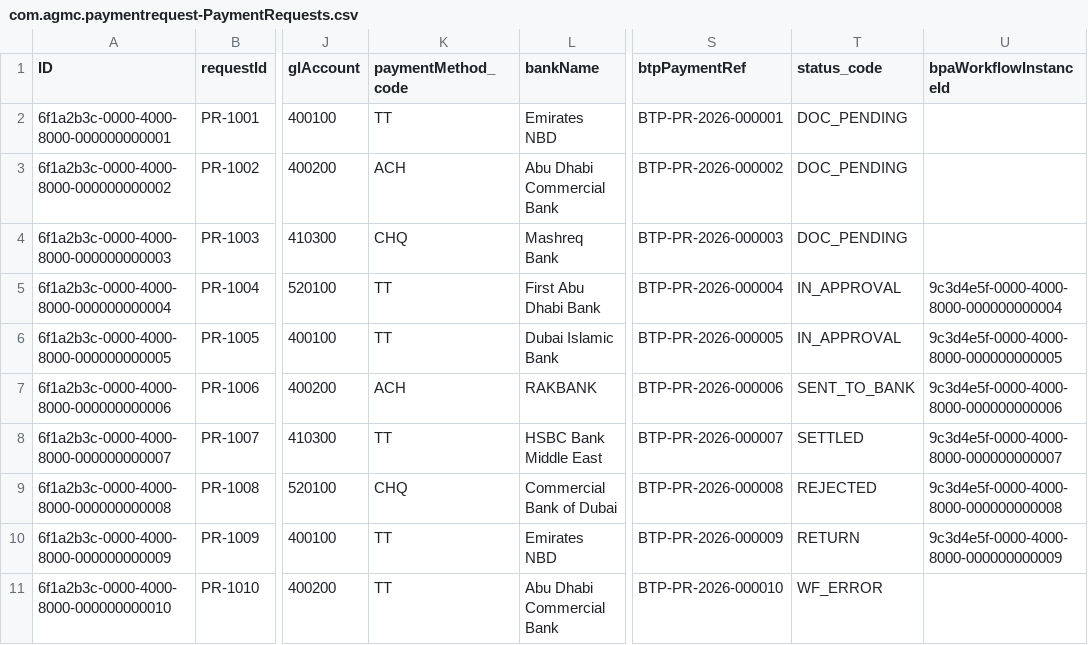
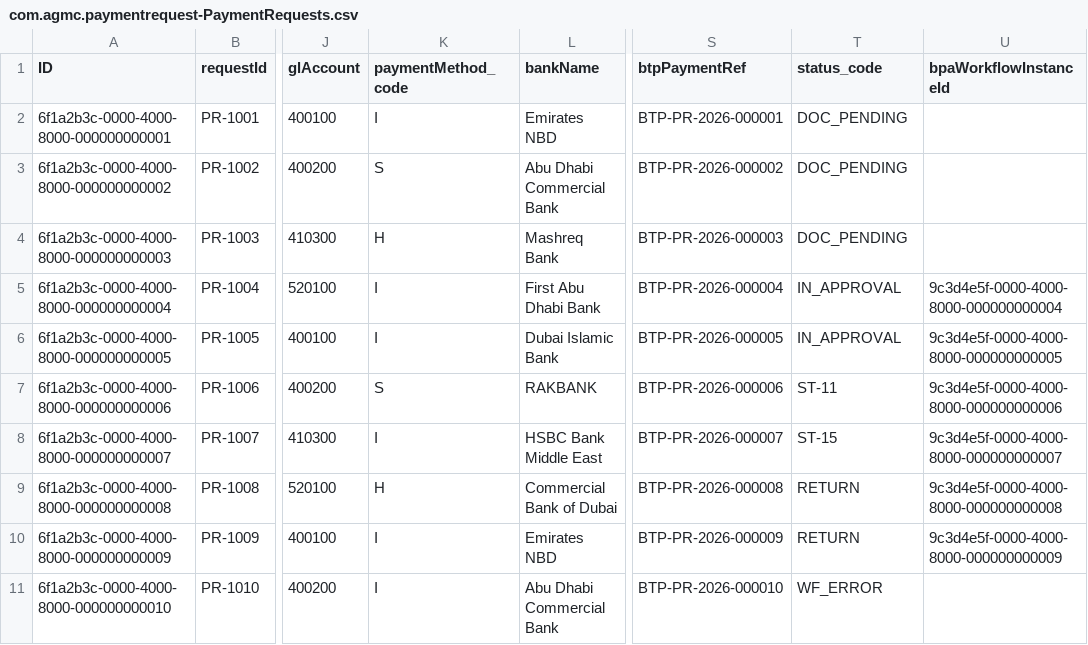
Before and after one commit to Pavankulkarni425/Albatha, a CSV file: db/data/com.agmc.paymentrequest-PaymentRequests.csv, drawn as a sheet; only a part is shown, gaps mark what is left out; the diff names each change by its address in the sheet, - before the commit and + after, or states it on an @@ line.

```diff
--- a/db/data/com.agmc.paymentrequest-PaymentRequests.csv
+++ b/db/data/com.agmc.paymentrequest-PaymentRequests.csv
-K2 (paymentMethod_code): TT
+K2 (paymentMethod_code): I
-K3 (paymentMethod_code): ACH
+K3 (paymentMethod_code): S
-K4 (paymentMethod_code): CHQ
+K4 (paymentMethod_code): H
-K5:K6 (paymentMethod_code): TT
+K5:K6 (paymentMethod_code): I
-K7 (paymentMethod_code): ACH
+K7 (paymentMethod_code): S
-T7 (status_code): SENT_TO_BANK
+T7 (status_code): ST-11
-K8 (paymentMethod_code): TT
+K8 (paymentMethod_code): I
-T8 (status_code): SETTLED
+T8 (status_code): ST-15
-K9 (paymentMethod_code): CHQ
+K9 (paymentMethod_code): H
-T9 (status_code): REJECTED
+T9 (status_code): RETURN
-K10:K11 (paymentMethod_code): TT
+K10:K11 (paymentMethod_code): I
```
Also changed, not shown: db/data/com.agmc.paymentrequest-ApprovalHistory.csv, db/data/com.agmc.paymentrequest-DocumentTypes.csv, 46 other files.
